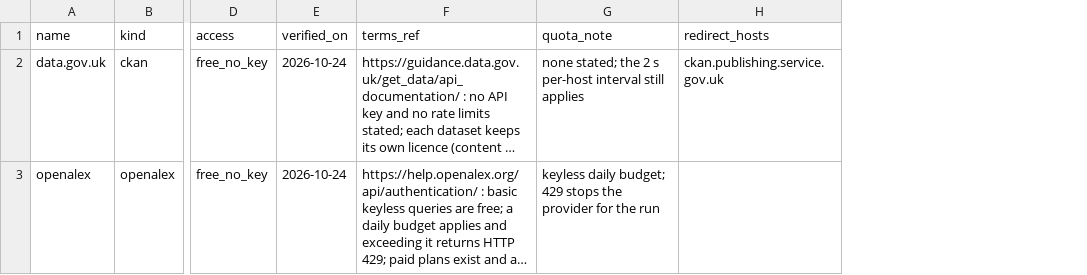
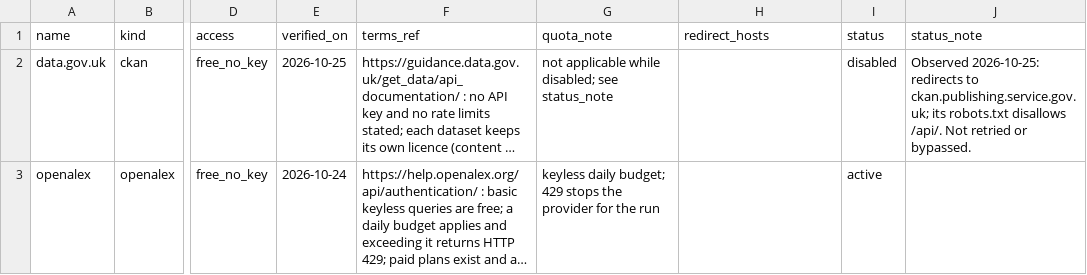
Before and after one commit to yourentertainments10-coder/ResearchFlow, a CSV file: data/evidence/catalogues.csv, drawn as a sheet; only a part is shown, gaps mark what is left out; long unchanged cells end in …; the diff names each change by its address in the sheet, - before the commit and + after, or states it on an @@ line.

Commit message:
fix(research): disable robots-blocked catalogue sources

```diff
--- a/data/evidence/catalogues.csv
+++ b/data/evidence/catalogues.csv
+column I (status), rows 2-3: disabled | active
+column J (status_note), row 2: Observed 2026-10-25: redirects to ckan.publishing.service.gov.uk; its robots.txt disallows /api/. Not retried or bypassed.
-E2 (verified_on): 2026-10-24
+E2 (verified_on): 2026-10-25
-G2 (quota_note): none stated; the 2 s per-host interval still applies
+G2 (quota_note): not applicable while disabled; see status_note
-H2 (redirect_hosts): ckan.publishing.service.gov.uk
+H2 (redirect_hosts): (empty)
```
Also changed, not shown: 16 other files.
